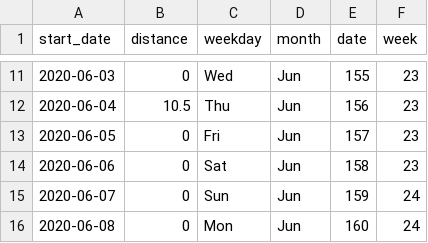
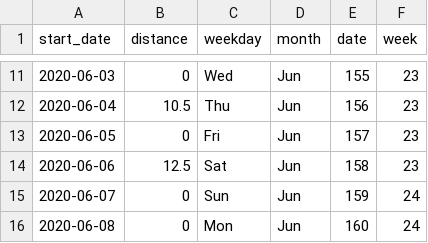
Before and after one commit to wal/walmcconnell.com_site, a CSV file: content/post/subway_challenge_2020/data/wal_strava.csv, drawn as a sheet; only a part is shown, gaps mark what is left out.

```diff
--- a/content/post/subway_challenge_2020/data/wal_strava.csv
+++ b/content/post/subway_challenge_2020/data/wal_strava.csv
@@ -13,3 +13,3 @@ start_date,distance,weekday,month,date,week
 2020-06-05,0,Fri,Jun,157,23
-2020-06-06,0,Sat,Jun,158,23
+2020-06-06,12.5,Sat,Jun,158,23
 2020-06-07,0,Sun,Jun,159,24
```
Also changed, not shown: 2 other files.
